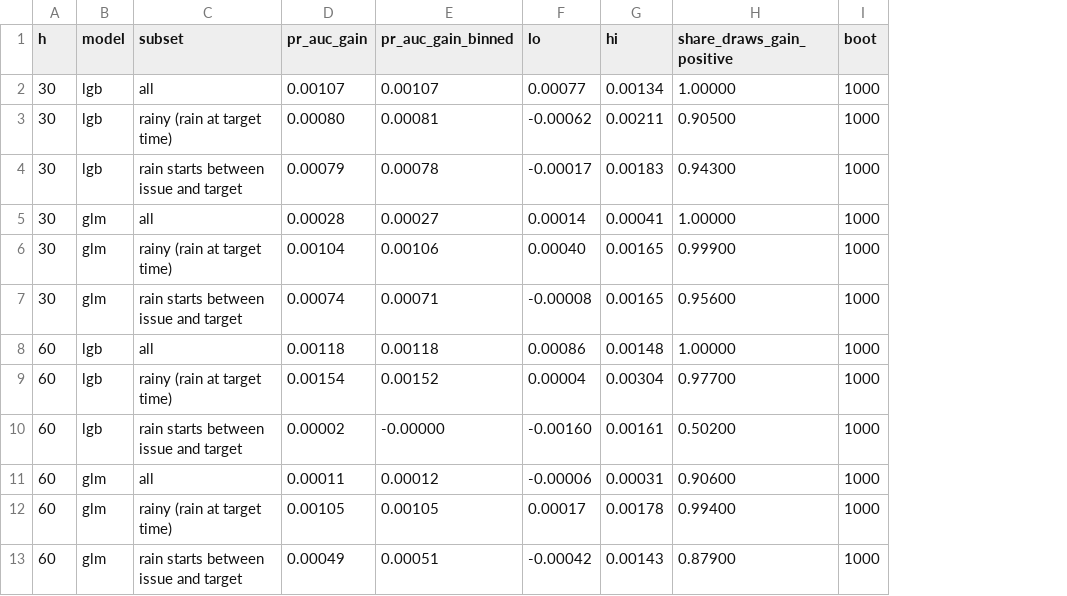
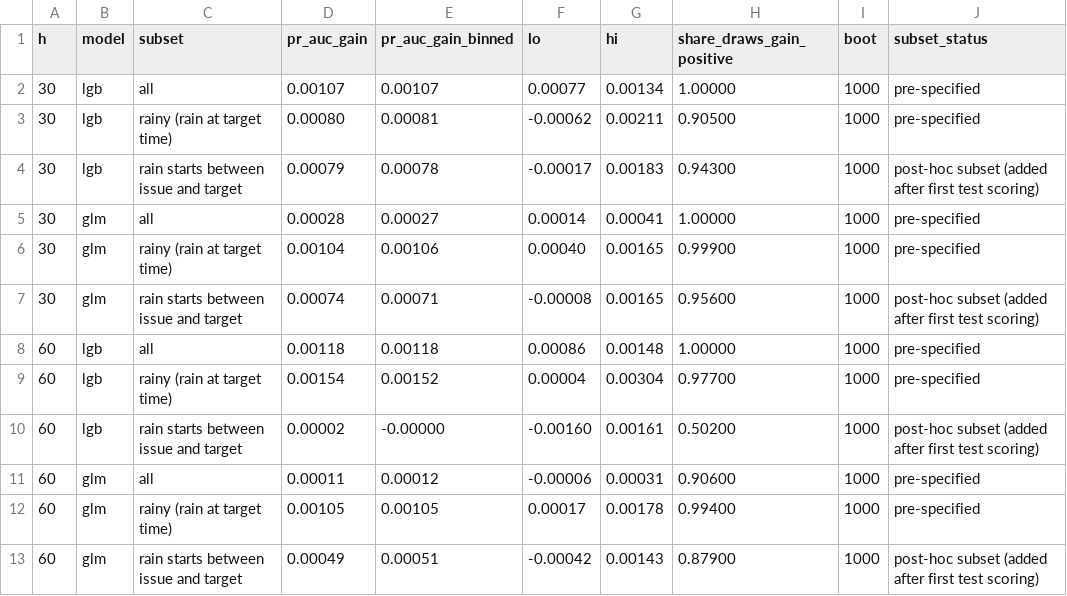
Before and after one commit to BIGBACKDIU/Its_raining_taxis, a CSV file: outputs/tables/forecast_weather_gain.csv, drawn as a sheet; the diff names each change by its address in the sheet, - before the commit and + after, or states it on an @@ line.

```diff
--- a/outputs/tables/forecast_weather_gain.csv
+++ b/outputs/tables/forecast_weather_gain.csv
+column J (subset_status), rows 2-13: pre-specified | pre-specified | post-hoc subset (added after first test scoring) | pre-specified | pre-specified | post-hoc subset (added after first test scoring) | pre-specified | pre-specified | post-hoc subset (added after first test scoring) | pre-specified | pre-specified | post-hoc subset (added after first test scoring)
```
Also changed, not shown: 11 other files.
